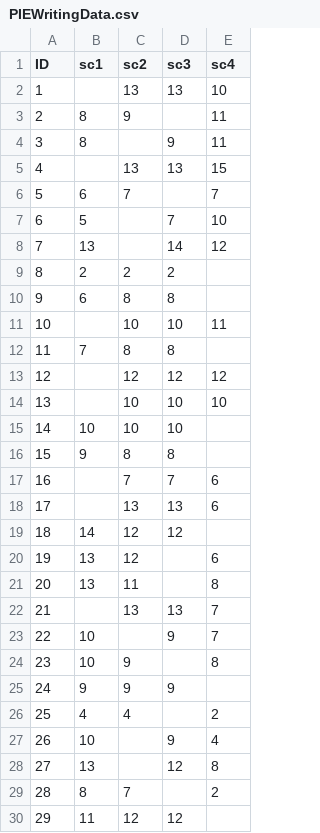
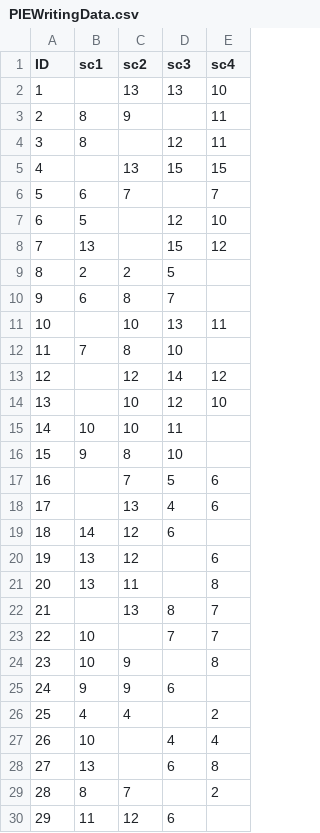
Before and after one commit to egesnr/FairGrading, a CSV file: Implementation/PIEWritingData.csv, drawn as a sheet; only a part is shown; the diff covers the shown part only.

```diff
--- a/Implementation/PIEWritingData.csv
+++ b/Implementation/PIEWritingData.csv
@@ -3,28 +3,28 @@ ID,sc1,sc2,sc3,sc4
 2,8,9,,11
-3,8,,9,11
-4,,13,13,15
+3,8,,12,11
+4,,13,15,15
 5,6,7,,7
-6,5,,7,10
-7,13,,14,12
-8,2,2,2,
-9,6,8,8,
-10,,10,10,11
-11,7,8,8,
-12,,12,12,12
-13,,10,10,10
-14,10,10,10,
-15,9,8,8,
-16,,7,7,6
-17,,13,13,6
-18,14,12,12,
+6,5,,12,10
+7,13,,15,12
+8,2,2,5,
+9,6,8,7,
+10,,10,13,11
+11,7,8,10,
+12,,12,14,12
+13,,10,12,10
+14,10,10,11,
+15,9,8,10,
+16,,7,5,6
+17,,13,4,6
+18,14,12,6,
 19,13,12,,6
 20,13,11,,8
-21,,13,13,7
-22,10,,9,7
+21,,13,8,7
+22,10,,7,7
 23,10,9,,8
-24,9,9,9,
+24,9,9,6,
 25,4,4,,2
-26,10,,9,4
-27,13,,12,8
+26,10,,4,4
+27,13,,6,8
 28,8,7,,2
-29,11,12,12,
+29,11,12,6,
```
Also changed, not shown: 50 edited cells elsewhere in this file, 1 other file.
